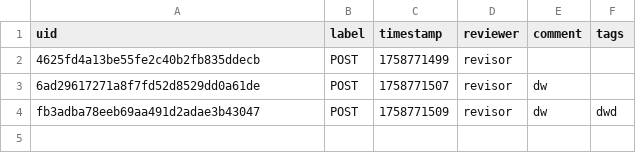
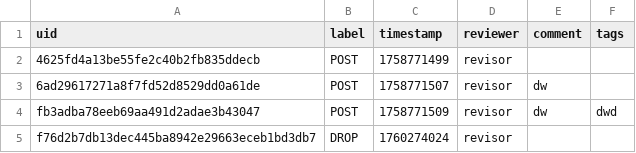
Before and after one commit to PedroVilelaa12/gerador-conteudo, a CSV file: labeling/labels.csv, drawn as a sheet; the diff names each change by its address in the sheet, - before the commit and + after, or states it on an @@ line.

```diff
--- a/labeling/labels.csv
+++ b/labeling/labels.csv
+row 5: f76d2b7db13dec445ba8942e29663eceb1bd3db7 | DROP | 1760274024 | revisor
```
Also changed, not shown: 2 other files.
